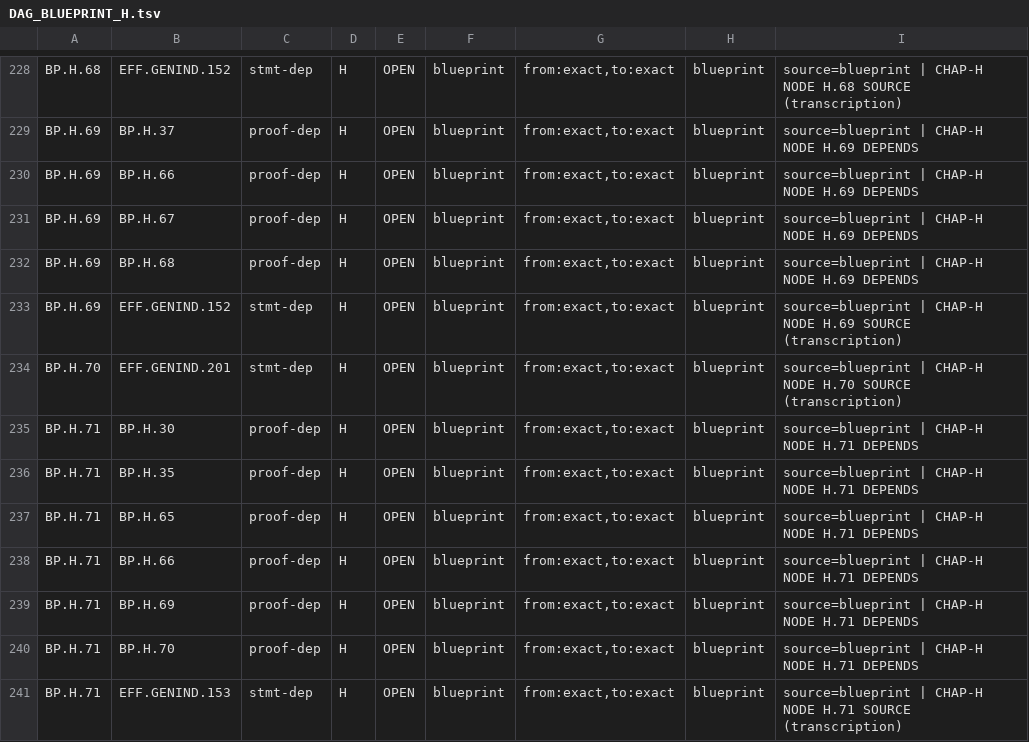
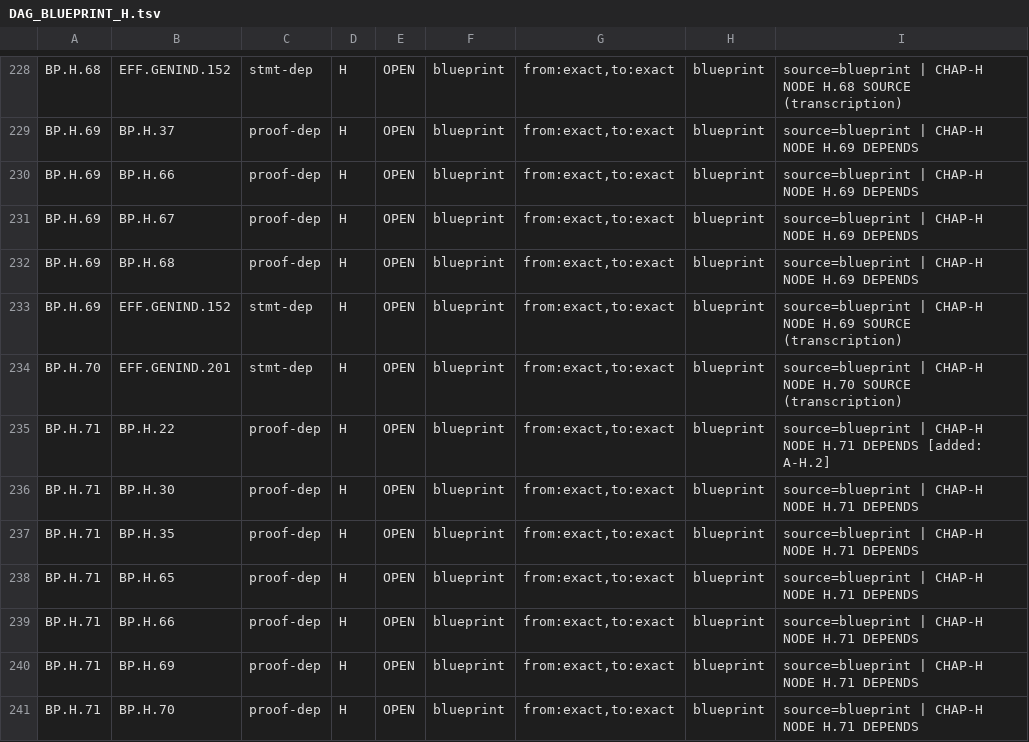
Before and after one commit to asving/p-adic-splitting-densities, a TSV file: spec/DAG_BLUEPRINT_H.tsv, drawn as a sheet; only a part is shown, gaps mark what is left out; the shorter side is filled out with more unchanged rows.

```diff
--- a/spec/DAG_BLUEPRINT_H.tsv
+++ b/spec/DAG_BLUEPRINT_H.tsv
@@ -234,2 +234,3 @@ BP.H.69	EFF.GENIND.152	stmt-dep	H	OPEN	blueprint	from:exact,to:exact	blueprint	s
 BP.H.70	EFF.GENIND.201	stmt-dep	H	OPEN	blueprint	from:exact,to:exact	blueprint	source=blueprint | CHAP-H NODE H.70 SOURCE (transcription)
+BP.H.71	BP.H.22	proof-dep	H	OPEN	blueprint	from:exact,to:exact	blueprint	source=blueprint | CHAP-H NODE H.71 DEPENDS [added: A-H.2]
 BP.H.71	BP.H.30	proof-dep	H	OPEN	blueprint	from:exact,to:exact	blueprint	source=blueprint | CHAP-H NODE H.71 DEPENDS
```
Also changed, not shown: 2 other files.
